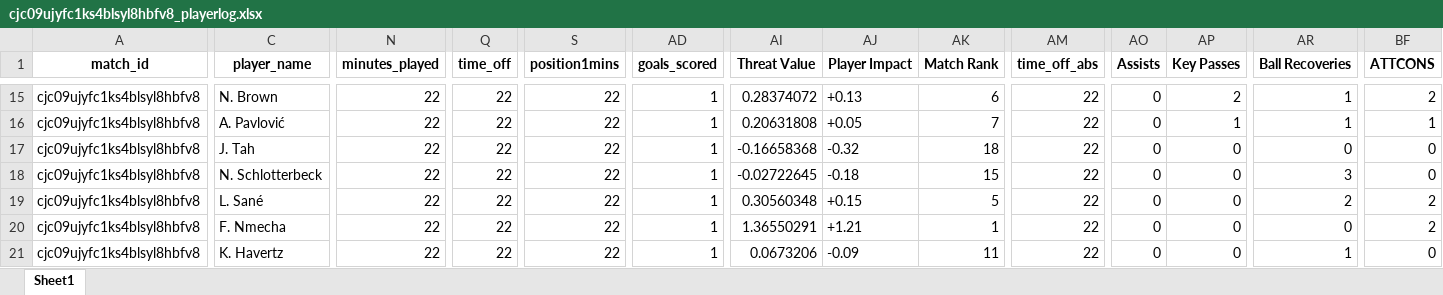
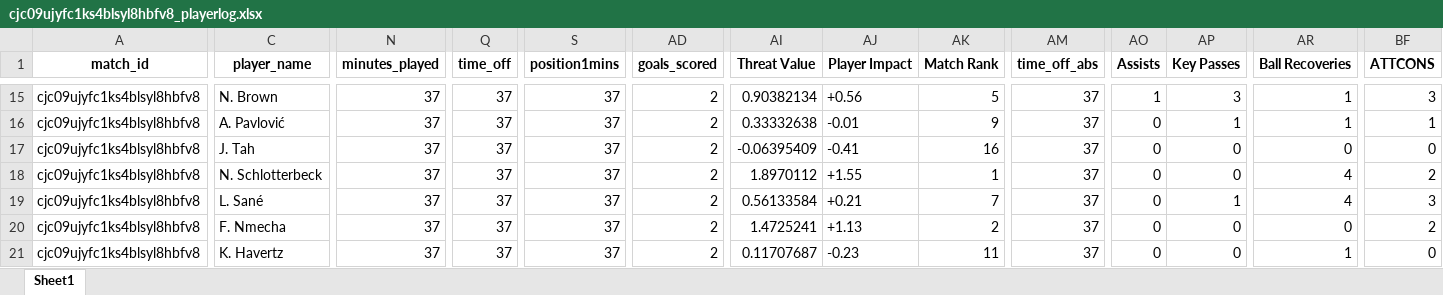
Before and after one commit to WTAnalysis/bnc, an Excel workbook: bnc-streamlit-app/data/points/cjc09ujyfc1ks4blsyl8hbfv8_playerlog.xlsx, sheet Sheet1, drawn as a sheet; only a part is shown, gaps mark what is left out; values as stored, in another font and other column widths than the file's, no borders; the diff covers the shown part only; the diff names each change by its address in the sheet, - before the commit and + after, or states it on an @@ line.

Commit message:
Add points for cjc09ujyfc1ks4blsyl8hbfv8_playerlog

```diff
--- a/bnc-streamlit-app/data/points/cjc09ujyfc1ks4blsyl8hbfv8_playerlog.xlsx (sheet Sheet1)
+++ b/bnc-streamlit-app/data/points/cjc09ujyfc1ks4blsyl8hbfv8_playerlog.xlsx (sheet Sheet1)
-N15:N21 (minutes_played): 22
+N15:N21 (minutes_played): 37
-Q15:Q21 (time_off): 22
+Q15:Q21 (time_off): 37
-S15:S21 (position1mins): 22
+S15:S21 (position1mins): 37
-AD15:AD21 (goals_scored): 1
+AD15:AD21 (goals_scored): 2
-AI15 (Threat Value): 0.28374072
+AI15 (Threat Value): 0.90382134
-AJ15 (Player Impact): +0.13
+AJ15 (Player Impact): +0.56
-AK15 (Match Rank): 6
+AK15 (Match Rank): 5
-AM15:AM21 (time_off_abs): 22
+AM15:AM21 (time_off_abs): 37
-AO15 (Assists): 0
+AO15 (Assists): 1
-AP15 (Key Passes): 2
+AP15 (Key Passes): 3
-BF15 (ATTCONS): 2
+BF15 (ATTCONS): 3
-AI16 (Threat Value): 0.20631808
+AI16 (Threat Value): 0.33332638
-AJ16 (Player Impact): +0.05
+AJ16 (Player Impact): -0.01
-AK16 (Match Rank): 7
+AK16 (Match Rank): 9
-AI17 (Threat Value): -0.16658368
+AI17 (Threat Value): -0.06395409
-AJ17 (Player Impact): -0.32
+AJ17 (Player Impact): -0.41
-AK17 (Match Rank): 18
+AK17 (Match Rank): 16
-AI18 (Threat Value): -0.02722645
+AI18 (Threat Value): 1.8970112
-AJ18 (Player Impact): -0.18
+AJ18 (Player Impact): +1.55
-AK18 (Match Rank): 15
+AK18 (Match Rank): 1
-AR18 (Ball Recoveries): 3
+AR18 (Ball Recoveries): 4
-BF18 (ATTCONS): 0
+BF18 (ATTCONS): 2
-AI19 (Threat Value): 0.30560348
+AI19 (Threat Value): 0.56133584
-AJ19 (Player Impact): +0.15
+AJ19 (Player Impact): +0.21
-AK19 (Match Rank): 5
+AK19 (Match Rank): 7
-AP19 (Key Passes): 0
+AP19 (Key Passes): 1
-AR19 (Ball Recoveries): 2
+AR19 (Ball Recoveries): 4
-BF19 (ATTCONS): 2
+BF19 (ATTCONS): 3
-AI20 (Threat Value): 1.36550291
+AI20 (Threat Value): 1.4725241
-AJ20 (Player Impact): +1.21
+AJ20 (Player Impact): +1.13
-AK20 (Match Rank): 1
+AK20 (Match Rank): 2
-AI21 (Threat Value): 0.0673206
+AI21 (Threat Value): 0.11707687
-AJ21 (Player Impact): -0.09
+AJ21 (Player Impact): -0.23
```
Also changed, not shown: 153 edited cells elsewhere in this sheet.
